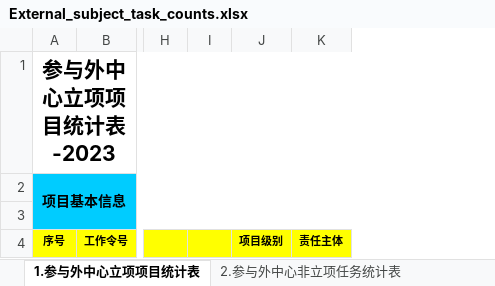
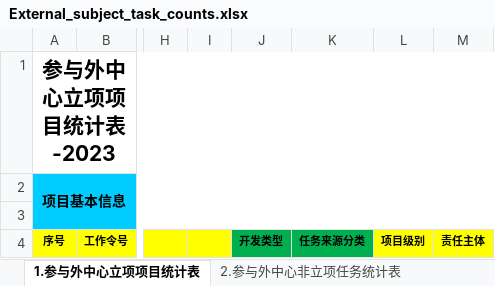
Before and after one commit to IDS-zhangxr/Staged_work_manager_release, an Excel workbook: data/template/External_subject_task_counts.xlsx, sheet 1.参与外中心立项项目统计表, drawn as a sheet; only a part is shown, gaps mark what is left out; values as stored, in another font and other column widths than the file's, no borders; conditional formats not drawn; the diff names each change by its address in the sheet, - before the commit and + after, or states it on an @@ line.

Commit message:
为外部立项/非立项任务统计表新增“开发类型”、“任务来源分类”，并将统计模式改为按人名统计其名下所有分解任务，新增按指定团队、时间段统计信息的接口

```diff
--- a/data/template/External_subject_task_counts.xlsx (sheet 1.参与外中心立项项目统计表)
+++ b/data/template/External_subject_task_counts.xlsx (sheet 1.参与外中心立项项目统计表)
+column J, row 4: 开发类型
+column K, row 4: 任务来源分类
```
Also changed, not shown: sheet 2.参与外中心非立项任务统计表, data/template/Database_properties_staged_work.xlsx, data/template/Project_information_maintenance.xlsx, 43 other files.
